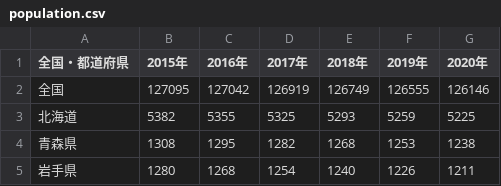
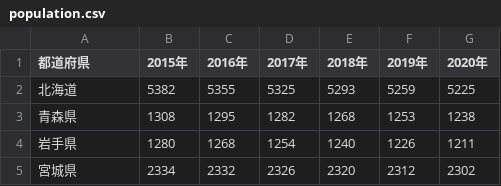
Before and after one commit to kotoneh17-oss/data, a CSV file: population.csv, drawn as a sheet; only a part is shown; the shorter side is filled out with more unchanged rows.

Commit message:
Add files via upload

```diff
--- a/population.csv
+++ b/population.csv
@@ -1,3 +1,2 @@
-全国・都道府県,2015年,2016年,2017年,2018年,2019年,2020年
-全国,127095 ,127042 ,126919 ,126749 ,126555 ,126146
+都道府県,2015年,2016年,2017年,2018年,2019年,2020年
 北海道,5382 ,5355 ,5325 ,5293 ,5259 ,5225
```
